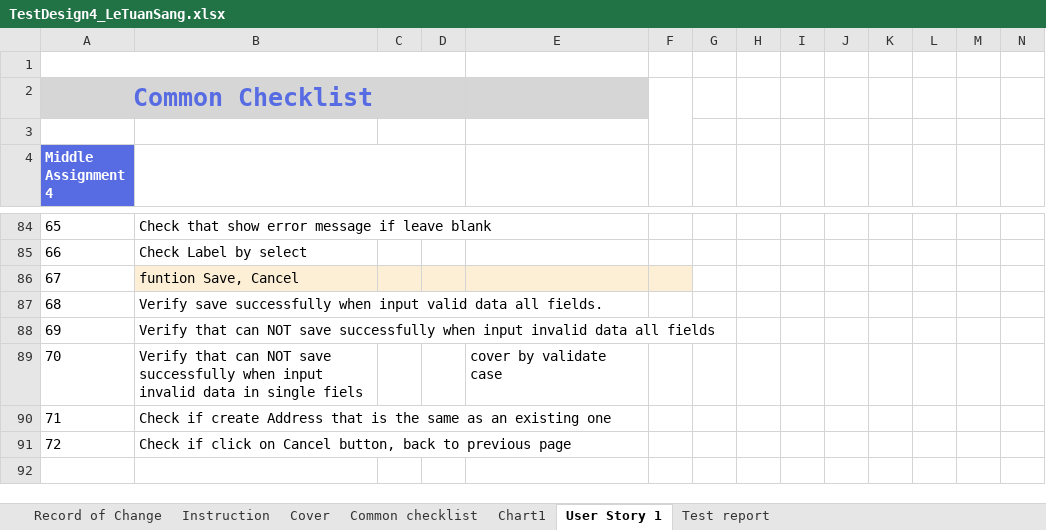
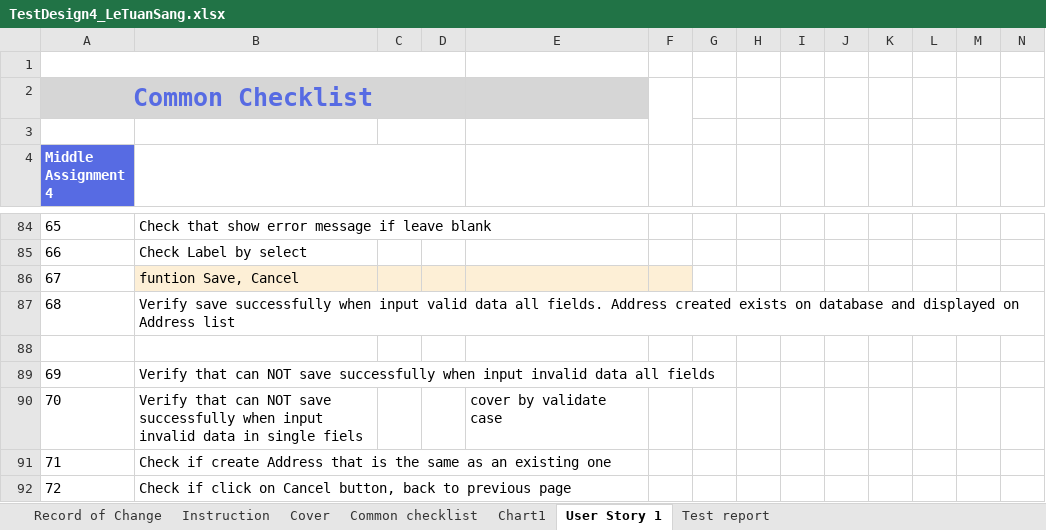
Before and after one commit to sangletuan198/NashTechHomeWork_LeTuanSang, an Excel workbook: MiddleAssignment_LeTuanSang/TestDesign4/TestDesign4_LeTuanSang.xlsx, sheet User Story 1, drawn as a sheet; only a part is shown, gaps mark what is left out; the shorter side is filled out with more unchanged rows; values as stored, in another font and other column widths than the file's, no borders; rows hold the shown columns only; the diff names each change by its address in the sheet, - before the commit and + after, or states it on an @@ line.

Commit message:
update TC4

```diff
--- a/MiddleAssignment_LeTuanSang/TestDesign4/TestDesign4_LeTuanSang.xlsx (sheet User Story 1)
+++ b/MiddleAssignment_LeTuanSang/TestDesign4/TestDesign4_LeTuanSang.xlsx (sheet User Story 1)
-B87: …all fields.
+B87: …all fields. Address created exists on database and displayed on Address list
+row 88: (empty)
```
Also changed, not shown: formulas that keep their value, charts or pictures.
